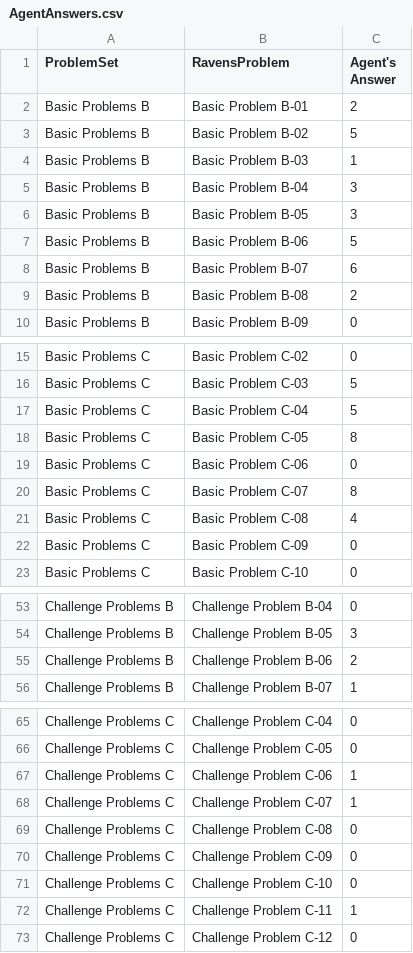
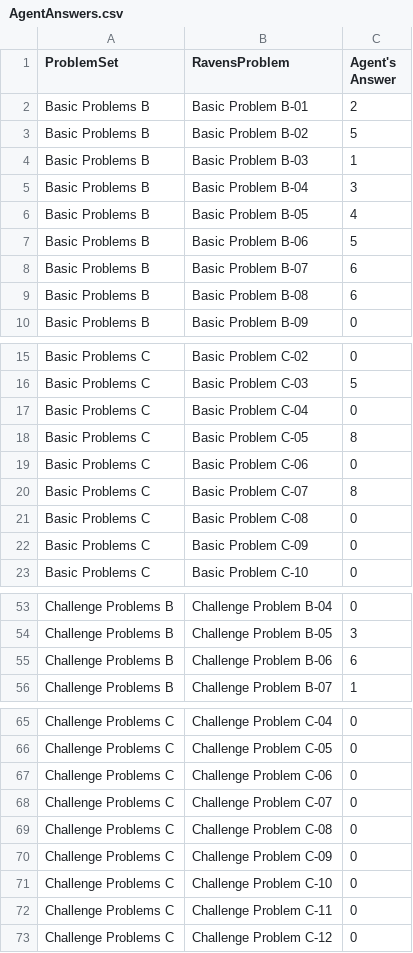
Before and after one commit to dgdghp/RPM, a CSV file: AgentAnswers.csv, drawn as a sheet; only a part is shown, gaps mark what is left out; the diff covers the shown part only.

```diff
--- a/AgentAnswers.csv
+++ b/AgentAnswers.csv
@@ -5,6 +5,6 @@ Basic Problems B,Basic Problem B-03,1
 Basic Problems B,Basic Problem B-04,3
-Basic Problems B,Basic Problem B-05,3
+Basic Problems B,Basic Problem B-05,4
 Basic Problems B,Basic Problem B-06,5
 Basic Problems B,Basic Problem B-07,6
-Basic Problems B,Basic Problem B-08,2
+Basic Problems B,Basic Problem B-08,6
 Basic Problems B,Basic Problem B-09,0
@@ -16,3 +16,3 @@ Basic Problems C,Basic Problem C-02,0
 Basic Problems C,Basic Problem C-03,5
-Basic Problems C,Basic Problem C-04,5
+Basic Problems C,Basic Problem C-04,0
 Basic Problems C,Basic Problem C-05,8
@@ -20,3 +20,3 @@ Basic Problems C,Basic Problem C-06,0
 Basic Problems C,Basic Problem C-07,8
-Basic Problems C,Basic Problem C-08,4
+Basic Problems C,Basic Problem C-08,0
 Basic Problems C,Basic Problem C-09,0
@@ -54,3 +54,3 @@ Challenge Problems B,Challenge Problem B-04,0
 Challenge Problems B,Challenge Problem B-05,3
-Challenge Problems B,Challenge Problem B-06,2
+Challenge Problems B,Challenge Problem B-06,6
 Challenge Problems B,Challenge Problem B-07,1
@@ -66,4 +66,4 @@ Challenge Problems C,Challenge Problem C-04,0
 Challenge Problems C,Challenge Problem C-05,0
-Challenge Problems C,Challenge Problem C-06,1
-Challenge Problems C,Challenge Problem C-07,1
+Challenge Problems C,Challenge Problem C-06,0
+Challenge Problems C,Challenge Problem C-07,0
 Challenge Problems C,Challenge Problem C-08,0
@@ -71,3 +71,3 @@ Challenge Problems C,Challenge Problem C-09,0
 Challenge Problems C,Challenge Problem C-10,0
-Challenge Problems C,Challenge Problem C-11,1
+Challenge Problems C,Challenge Problem C-11,0
 Challenge Problems C,Challenge Problem C-12,0
```
Also changed, not shown: 2 edited cells elsewhere in this file, ProblemResults.csv, SetResults.csv, 1 other file.
